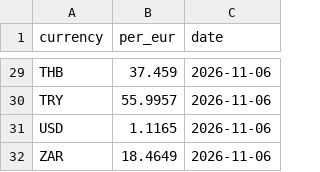
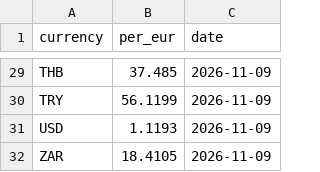
Before and after one commit to clombion/kiz-radar, a CSV file: pipeline/rates.csv, drawn as a sheet; only a part is shown, gaps mark what is left out; the diff covers the shown part only; the diff names each change by its address in the sheet, - before the commit and + after, or states it on an @@ line.

```diff
--- a/pipeline/rates.csv
+++ b/pipeline/rates.csv
-B29 (per_eur): 37.459
+B29 (per_eur): 37.485
-C29:C32 (date): 2026-11-06
+C29:C32 (date): 2026-11-09
-B30 (per_eur): 55.9957
+B30 (per_eur): 56.1199
-B31 (per_eur): 1.1165
+B31 (per_eur): 1.1193
-B32 (per_eur): 18.4649
+B32 (per_eur): 18.4105
```
Also changed, not shown: 51 edited cells elsewhere in this file.
